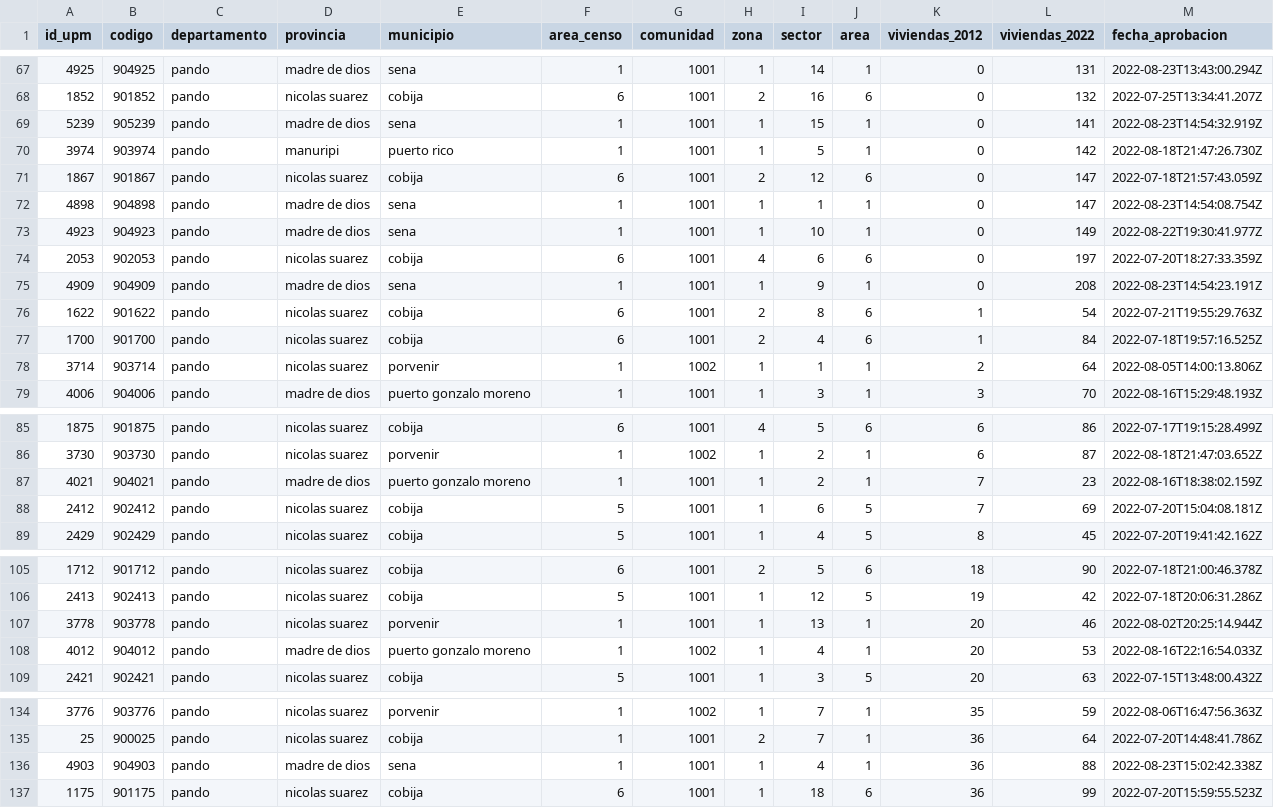
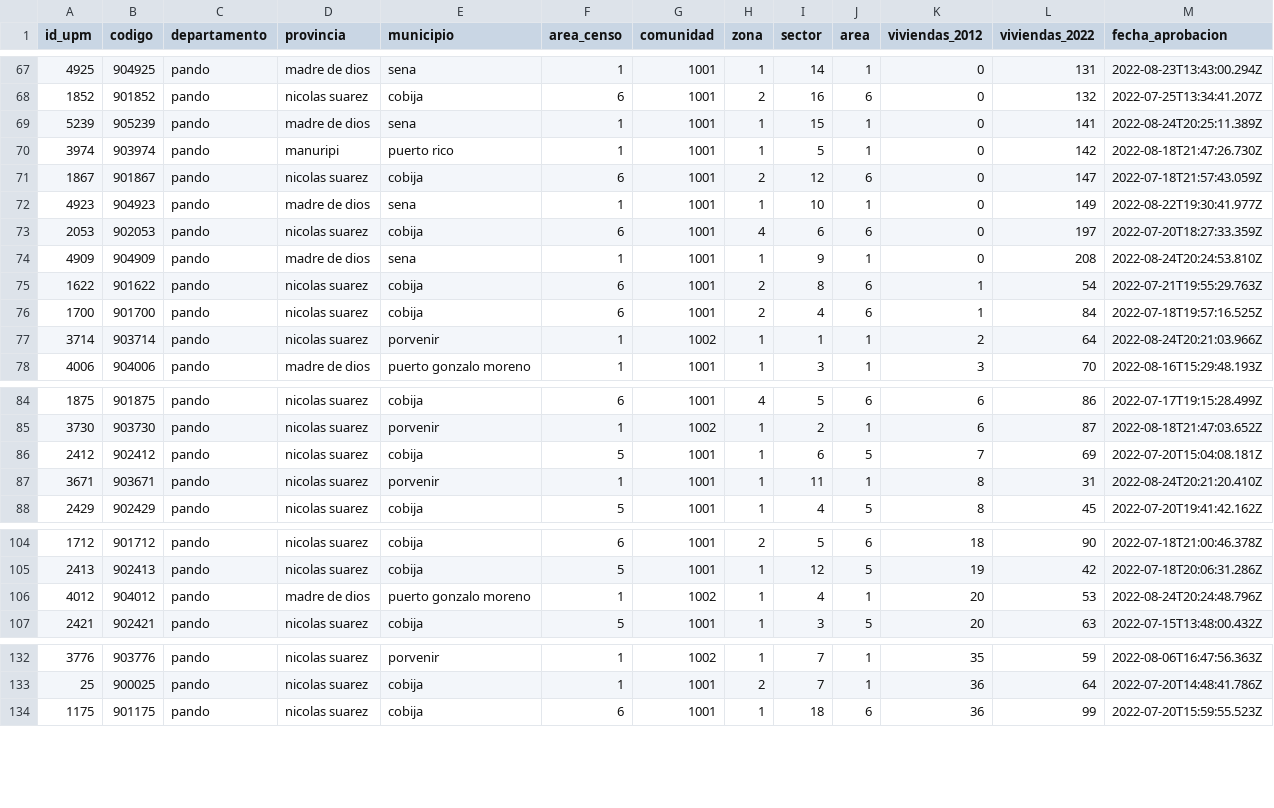
Before and after one commit to mauforonda/avance_censo, a CSV file: data/cartografia/departamentos/pando.csv, drawn as a sheet; only a part is shown, gaps mark what is left out; the diff covers the shown part only.

```diff
--- a/data/cartografia/departamentos/pando.csv
+++ b/data/cartografia/departamentos/pando.csv
@@ -68,12 +68,11 @@ id_upm,codigo,departamento,provincia,municipio,area_censo,comunidad,zona,sector,
 1852,901852,pando,nicolas suarez,cobija,6,1001,2,16,6,0,132,2022-07-25T13:34:41.207Z
-5239,905239,pando,madre de dios,sena,1,1001,1,15,1,0,141,2022-08-23T14:54:32.919Z
+5239,905239,pando,madre de dios,sena,1,1001,1,15,1,0,141,2022-08-24T20:25:11.389Z
 3974,903974,pando,manuripi,puerto rico,1,1001,1,5,1,0,142,2022-08-18T21:47:26.730Z
 1867,901867,pando,nicolas suarez,cobija,6,1001,2,12,6,0,147,2022-07-18T21:57:43.059Z
-4898,904898,pando,madre de dios,sena,1,1001,1,1,1,0,147,2022-08-23T14:54:08.754Z
 4923,904923,pando,madre de dios,sena,1,1001,1,10,1,0,149,2022-08-22T19:30:41.977Z
 2053,902053,pando,nicolas suarez,cobija,6,1001,4,6,6,0,197,2022-07-20T18:27:33.359Z
-4909,904909,pando,madre de dios,sena,1,1001,1,9,1,0,208,2022-08-23T14:54:23.191Z
+4909,904909,pando,madre de dios,sena,1,1001,1,9,1,0,208,2022-08-24T20:24:53.810Z
 1622,901622,pando,nicolas suarez,cobija,6,1001,2,8,6,1,54,2022-07-21T19:55:29.763Z
 1700,901700,pando,nicolas suarez,cobija,6,1001,2,4,6,1,84,2022-07-18T19:57:16.525Z
-3714,903714,pando,nicolas suarez,porvenir,1,1002,1,1,1,2,64,2022-08-05T14:00:13.806Z
+3714,903714,pando,nicolas suarez,porvenir,1,1002,1,1,1,2,64,2022-08-24T20:21:03.966Z
 4006,904006,pando,madre de dios,puerto gonzalo moreno,1,1001,1,3,1,3,70,2022-08-16T15:29:48.193Z
@@ -86,4 +85,4 @@ id_upm,codigo,departamento,provincia,municipio,area_censo,comunidad,zona,sector,
 3730,903730,pando,nicolas suarez,porvenir,1,1002,1,2,1,6,87,2022-08-18T21:47:03.652Z
-4021,904021,pando,madre de dios,puerto gonzalo moreno,1,1001,1,2,1,7,23,2022-08-16T18:38:02.159Z
 2412,902412,pando,nicolas suarez,cobija,5,1001,1,6,5,7,69,2022-07-20T15:04:08.181Z
+3671,903671,pando,nicolas suarez,porvenir,1,1001,1,11,1,8,31,2022-08-24T20:21:20.410Z
 2429,902429,pando,nicolas suarez,cobija,5,1001,1,4,5,8,45,2022-07-20T19:41:42.162Z
@@ -106,4 +105,3 @@ id_upm,codigo,departamento,provincia,municipio,area_censo,comunidad,zona,sector,
 2413,902413,pando,nicolas suarez,cobija,5,1001,1,12,5,19,42,2022-07-18T20:06:31.286Z
-3778,903778,pando,nicolas suarez,porvenir,1,1001,1,13,1,20,46,2022-08-02T20:25:14.944Z
-4012,904012,pando,madre de dios,puerto gonzalo moreno,1,1002,1,4,1,20,53,2022-08-16T22:16:54.033Z
+4012,904012,pando,madre de dios,puerto gonzalo moreno,1,1002,1,4,1,20,53,2022-08-24T20:24:48.796Z
 2421,902421,pando,nicolas suarez,cobija,5,1001,1,3,5,20,63,2022-07-15T13:48:00.432Z
@@ -135,3 +133,2 @@ id_upm,codigo,departamento,provincia,municipio,area_censo,comunidad,zona,sector,
 25,900025,pando,nicolas suarez,cobija,1,1001,2,7,1,36,64,2022-07-20T14:48:41.786Z
-4903,904903,pando,madre de dios,sena,1,1001,1,4,1,36,88,2022-08-23T15:02:42.338Z
 1175,901175,pando,nicolas suarez,cobija,6,1001,1,18,6,36,99,2022-07-20T15:59:55.523Z
```
Also changed, not shown: 1 added row, 1 removed row and 20 edited cells elsewhere in this file, data/cartografia/departamentos/beni.csv, data/cartografia/departamentos/potosi.csv, 5 other files.
